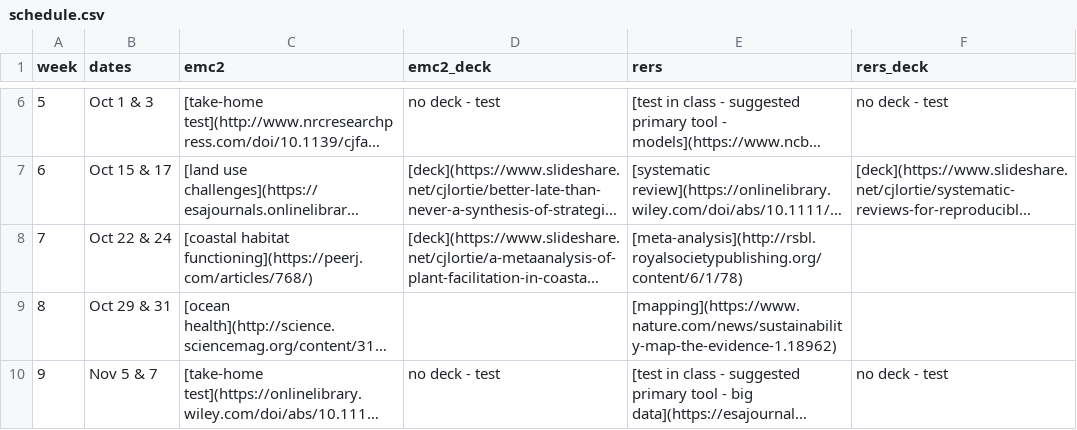
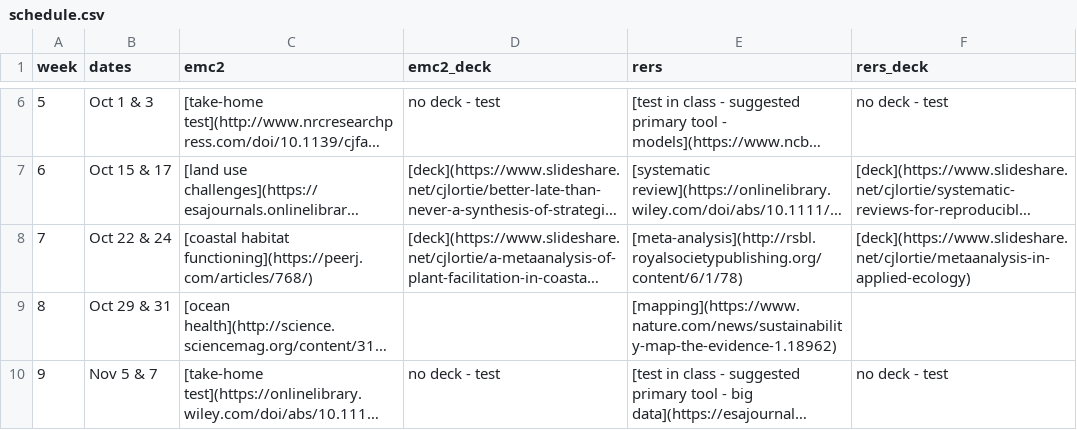
Before and after one commit to cjlortie/bio4enviro, a CSV file: schedule.csv, drawn as a sheet; only a part is shown, gaps mark what is left out; long unchanged cells end in …; the diff names each change by its address in the sheet, - before the commit and + after, or states it on an @@ line.

Commit message:
added link to meta-deck

```diff
--- a/schedule.csv
+++ b/schedule.csv
-F8 (rers_deck): (empty)
+F8 (rers_deck): [deck](https://www.slideshare.net/cjlortie/metaanalysis-in-applied-ecology)
```
Also changed, not shown: 1 other file.
